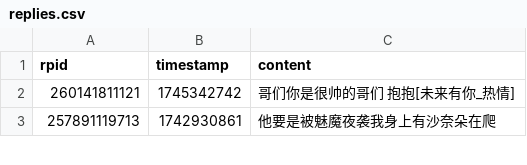
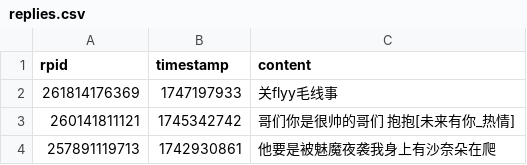
Before and after one commit to YurenHao0426/MuxianSexualRepressionHistory, a CSV file: replies.csv, drawn as a sheet; only a part is shown.

```diff
--- a/replies.csv
+++ b/replies.csv
@@ -1,2 +1,3 @@
 rpid,timestamp,content
+261814176369,1747197933,"关flyy毛线事"
 260141811121,1745342742,"哥们你是很帅的哥们 抱抱[未来有你_热情]"
```
